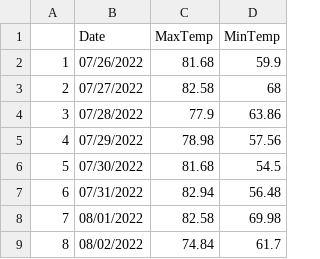
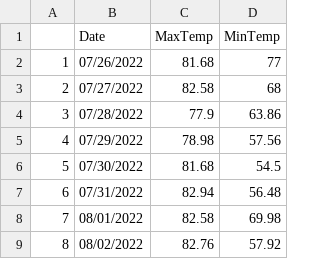
Before and after one commit to acperkins3/GDD-Plots-2022, a CSV file: WMARS.csv, drawn as a sheet.

```diff
--- a/WMARS.csv
+++ b/WMARS.csv
@@ -1,3 +1,3 @@
 "","Date","MaxTemp","MinTemp"
-"1","07/26/2022",81.68,59.9
+"1","07/26/2022",81.68,77
 "2","07/27/2022",82.58,68
@@ -8,2 +8,2 @@
 "7","08/01/2022",82.58,69.98
-"8","08/02/2022",74.84,61.7
+"8","08/02/2022",82.76,57.92
```
Also changed, not shown: Arlington.csv, Hancock.csv, 2 other files.
